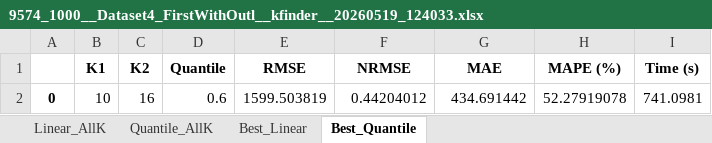
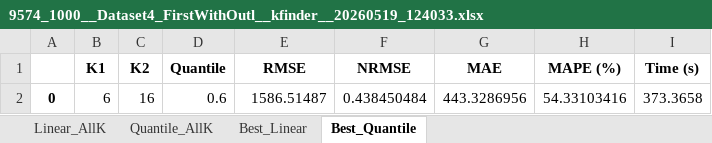
Before and after one commit to vojouv/Skrips, an Excel workbook: datasets/output/9574_1000__Dataset4_FirstWithOutl__kfinder__20260519_124033.xlsx, sheet Best_Quantile, drawn as a sheet; values as stored, in another font and other column widths than the file's, no borders; the diff names each change by its address in the sheet, - before the commit and + after, or states it on an @@ line.

```diff
--- a/datasets/output/9574_1000__Dataset4_FirstWithOutl__kfinder__20260519_124033.xlsx (sheet Best_Quantile)
+++ b/datasets/output/9574_1000__Dataset4_FirstWithOutl__kfinder__20260519_124033.xlsx (sheet Best_Quantile)
-B2 (K1): 10
+B2 (K1): 6
-E2 (RMSE): 1599.503819
+E2 (RMSE): 1586.51487
-F2 (NRMSE): 0.44204012
+F2 (NRMSE): 0.438450484
-G2 (MAE): 434.691442
+G2 (MAE): 443.3286956
-H2 (MAPE (%)): 52.27919078
+H2 (MAPE (%)): 54.33103416
-I2 (Time (s)): 741.0981
+I2 (Time (s)): 373.3658
```
Also changed, not shown: sheet Quantile_AllK, sheet Linear_AllK, sheet Best_Linear.
